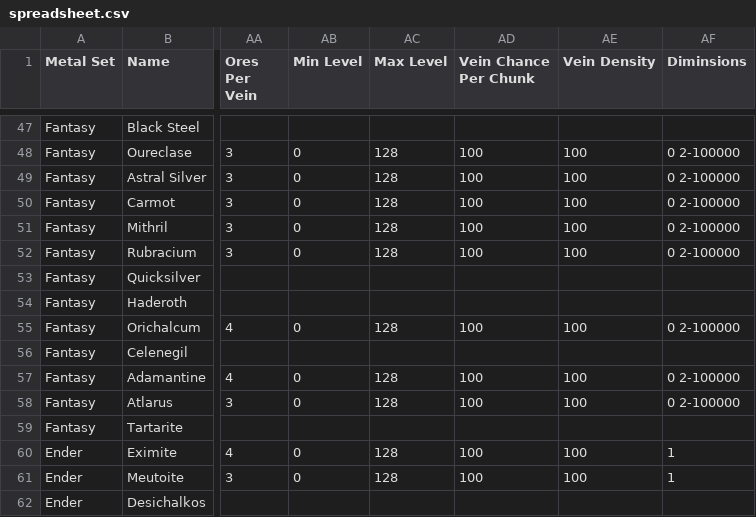
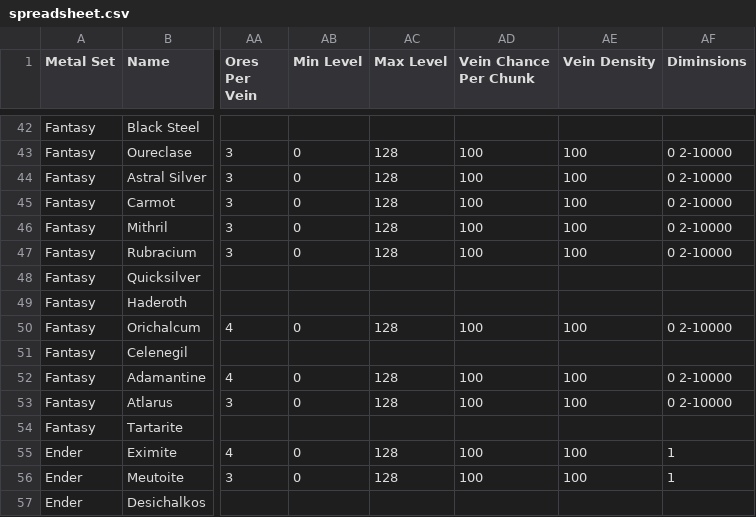
Before and after one commit to RebelKeithy/Metallurgy3, a CSV file: resources/spreadsheet.csv, drawn as a sheet; only a part is shown, gaps mark what is left out; addresses are those after the commit; the diff covers the shown part only; the diff names each change by its address in the sheet, - before the commit and + after, or states it on an @@ line.

```diff
--- a/resources/spreadsheet.csv
+++ b/resources/spreadsheet.csv
-AF43:AF47 (Diminsions): 0 2-100000
+AF43:AF47 (Diminsions): 0 2-10000
-AF50 (Diminsions): 0 2-100000
+AF50 (Diminsions): 0 2-10000
-AF52:AF53 (Diminsions): 0 2-100000
+AF52:AF53 (Diminsions): 0 2-10000
```
Also changed, not shown: 5 removed rows and 29 edited cells elsewhere in this file, 16 other files.
